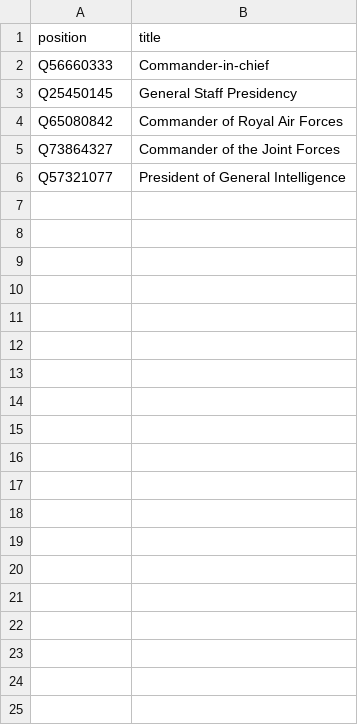
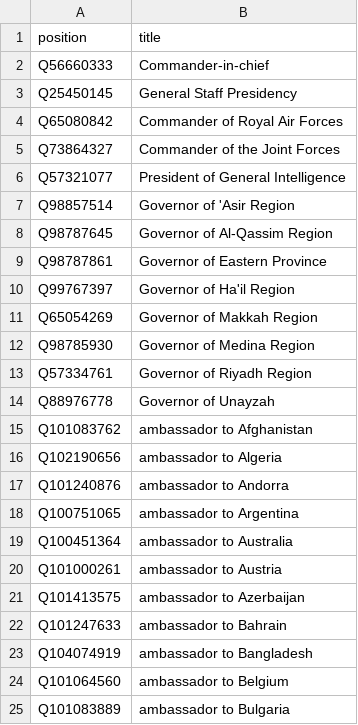
Before and after one commit to every-politician-scrapers/saudi-ministers, a CSV file: wikidata/xtra-positions.csv, drawn as a sheet; only a part is shown; the diff covers the shown part only; the diff names each change by its address in the sheet, - before the commit and + after, or states it on an @@ line.

Commit message:
add extra positions

```diff
--- a/wikidata/xtra-positions.csv
+++ b/wikidata/xtra-positions.csv
+row 7: Q98857514 | Governor of 'Asir Region
+row 8: Q98787645 | Governor of Al-Qassim Region
+row 9: Q98787861 | Governor of Eastern Province
+row 10: Q99767397 | Governor of Ha'il Region
+row 11: Q65054269 | Governor of Makkah Region
+row 12: Q98785930 | Governor of Medina Region
+row 13: Q57334761 | Governor of Riyadh Region
+row 14: Q88976778 | Governor of Unayzah
+row 15: Q101083762 | ambassador to Afghanistan
+row 16: Q102190656 | ambassador to Algeria
+row 17: Q101240876 | ambassador to Andorra
+row 18: Q100751065 | ambassador to Argentina
+row 19: Q100451364 | ambassador to Australia
+row 20: Q101000261 | ambassador to Austria
+row 21: Q101413575 | ambassador to Azerbaijan
+row 22: Q101247633 | ambassador to Bahrain
+row 23: Q104074919 | ambassador to Bangladesh
+row 24: Q101064560 | ambassador to Belgium
+row 25: Q101083889 | ambassador to Bulgaria
```
Also changed, not shown: 57 added rows elsewhere in this file.
